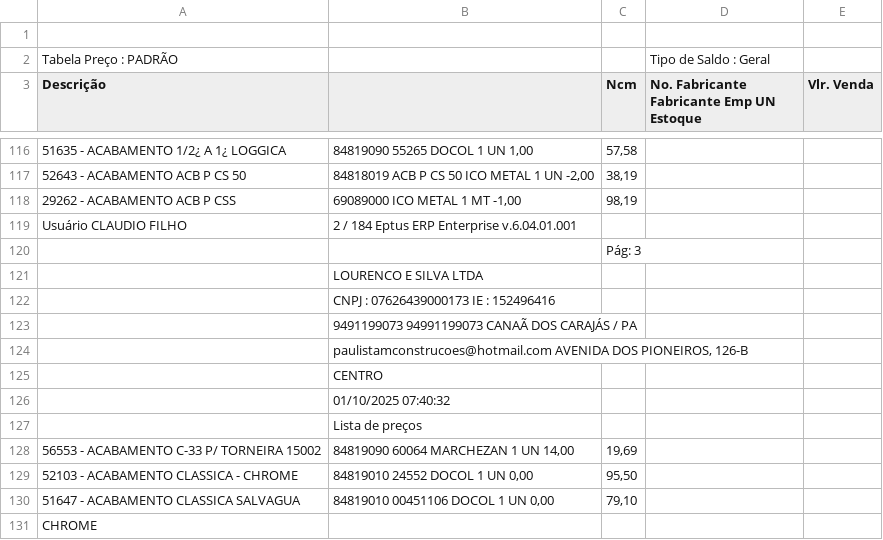
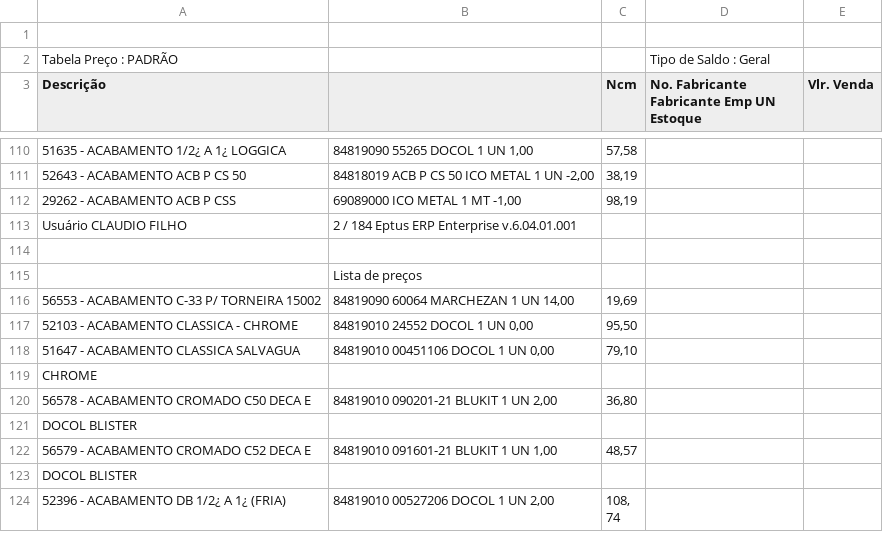
Before and after one commit to saboracaiteria/VENDAS, a CSV file: produtos.csv, drawn as a sheet; only a part is shown, gaps mark what is left out; the shorter side is filled out with more unchanged rows; removed rows and columns are numbered as before the commit, all else as after; the diff covers the shown part only; the diff names each change by its address in the sheet, - before the commit and + after, or states it on an @@ line.

```diff
--- a/produtos.csv
+++ b/produtos.csv
-C114 (Ncm): Pág: 3
+C114 (Ncm): (empty)
-row 121:  | LOURENCO E SILVA LTDA
-row 122:  | CNPJ : 07626439000173 IE : 152496416
-row 123:  | 9491199073 94991199073 CANAÃ DOS CARAJÁS / PA
-row 124:  | paulistamconstrucoes@hotmail.com AVENIDA DOS PIONEIROS, 126-B
-row 125:  | CENTRO
-row 126:  | 01/10/2025 07:40:32
```
Also changed, not shown: 15 removed rows and 1 edited cell elsewhere in this file.
